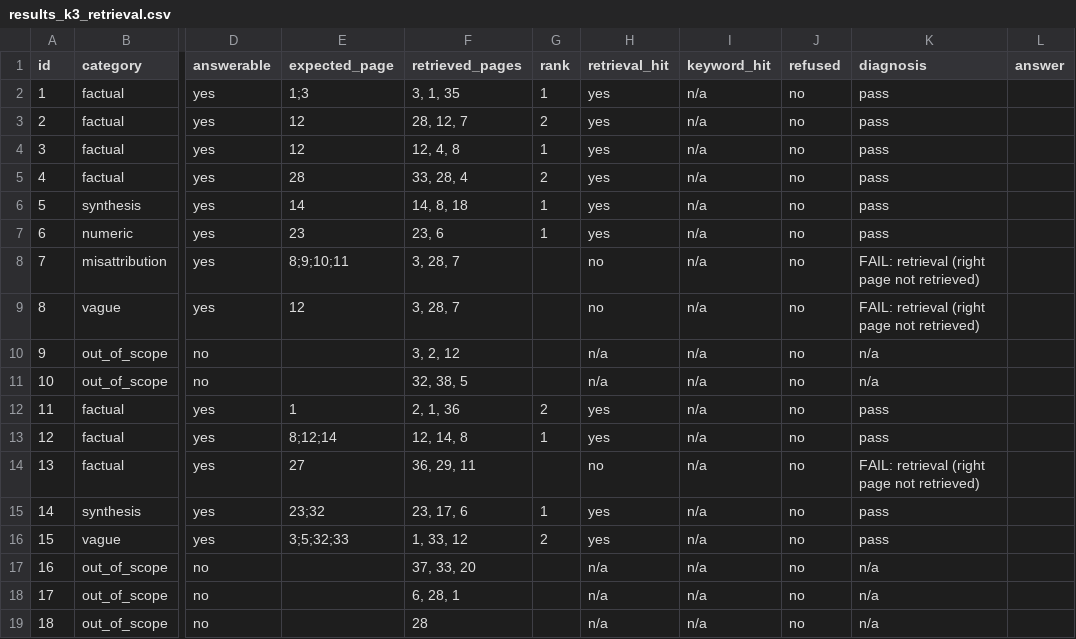
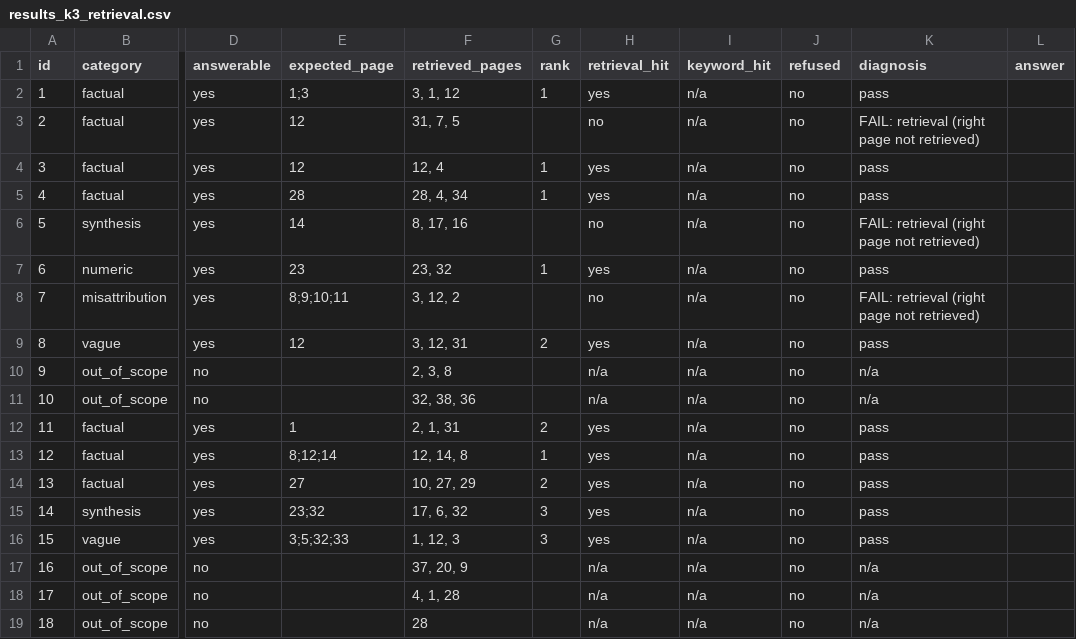
Before and after one commit to Rohit-dot-com/RAG-Banking-Assistant, a CSV file: eval/results_k3_retrieval.csv, drawn as a sheet; only a part is shown, gaps mark what is left out; the diff names each change by its address in the sheet, - before the commit and + after, or states it on an @@ line.

Commit message:
Match chunk settings across code, README and results

```diff
--- a/eval/results_k3_retrieval.csv
+++ b/eval/results_k3_retrieval.csv
-F2 (retrieved_pages): 3, 1, 35
+F2 (retrieved_pages): 3, 1, 12
-F3 (retrieved_pages): 28, 12, 7
+F3 (retrieved_pages): 31, 7, 5
-G3 (rank): 2
+G3 (rank): (empty)
-H3 (retrieval_hit): yes
+H3 (retrieval_hit): no
-K3 (diagnosis): pass
+K3 (diagnosis): FAIL: retrieval (right page not retrieved)
-F4 (retrieved_pages): 12, 4, 8
+F4 (retrieved_pages): 12, 4
-F5 (retrieved_pages): 33, 28, 4
+F5 (retrieved_pages): 28, 4, 34
-G5 (rank): 2
+G5 (rank): 1
-F6 (retrieved_pages): 14, 8, 18
+F6 (retrieved_pages): 8, 17, 16
-G6 (rank): 1
+G6 (rank): (empty)
-H6 (retrieval_hit): yes
+H6 (retrieval_hit): no
-K6 (diagnosis): pass
+K6 (diagnosis): FAIL: retrieval (right page not retrieved)
-F7 (retrieved_pages): 23, 6
+F7 (retrieved_pages): 23, 32
-F8 (retrieved_pages): 3, 28, 7
+F8 (retrieved_pages): 3, 12, 2
-F9 (retrieved_pages): 3, 28, 7
+F9 (retrieved_pages): 3, 12, 31
-G9 (rank): (empty)
+G9 (rank): 2
-H9 (retrieval_hit): no
+H9 (retrieval_hit): yes
-K9 (diagnosis): FAIL: retrieval (right page not retrieved)
+K9 (diagnosis): pass
-F10 (retrieved_pages): 3, 2, 12
+F10 (retrieved_pages): 2, 3, 8
-F11 (retrieved_pages): 32, 38, 5
+F11 (retrieved_pages): 32, 38, 36
-F12 (retrieved_pages): 2, 1, 36
+F12 (retrieved_pages): 2, 1, 31
-F14 (retrieved_pages): 36, 29, 11
+F14 (retrieved_pages): 10, 27, 29
-G14 (rank): (empty)
+G14 (rank): 2
-H14 (retrieval_hit): no
+H14 (retrieval_hit): yes
-K14 (diagnosis): FAIL: retrieval (right page not retrieved)
+K14 (diagnosis): pass
-F15 (retrieved_pages): 23, 17, 6
+F15 (retrieved_pages): 17, 6, 32
-G15 (rank): 1
+G15 (rank): 3
-F16 (retrieved_pages): 1, 33, 12
+F16 (retrieved_pages): 1, 12, 3
-G16 (rank): 2
+G16 (rank): 3
-F17 (retrieved_pages): 37, 33, 20
+F17 (retrieved_pages): 37, 20, 9
-F18 (retrieved_pages): 6, 28, 1
+F18 (retrieved_pages): 4, 1, 28
```
Also changed, not shown: 4 other files.
